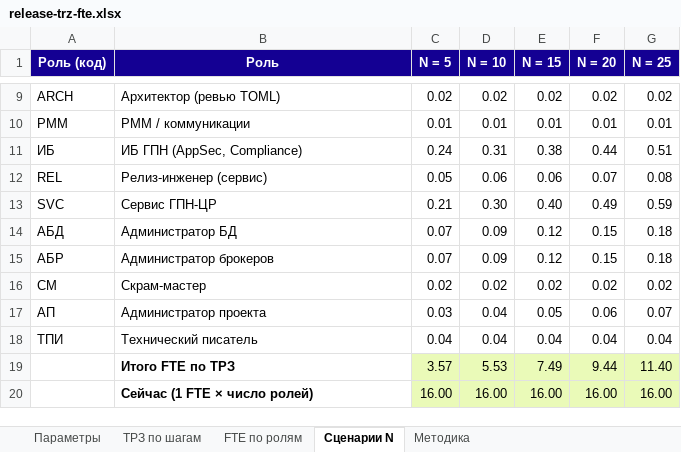
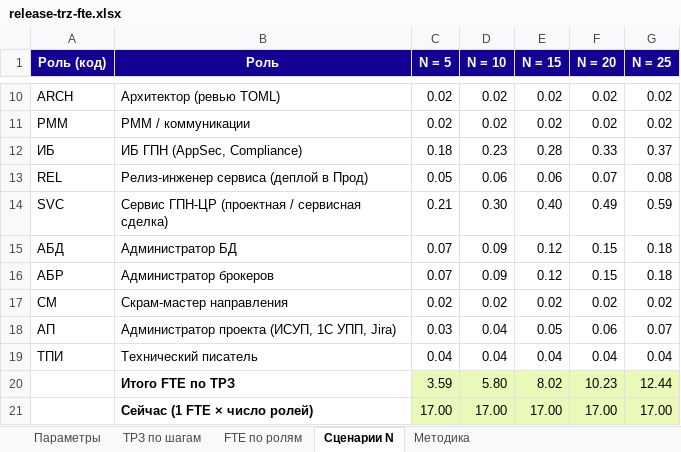
Before and after one commit to KMNV777/main_arsen, an Excel workbook: docs/release-trz-fte.xlsx, sheet Сценарии N, drawn as a sheet; only a part is shown, gaps mark what is left out; values as stored, in another font and other column widths than the file's, no borders; removed rows and columns are numbered as before the commit, all else as after; the diff covers the shown part only; the diff names each change by its address in the sheet, - before the commit and + after, or states it on an @@ line.

```diff
--- a/docs/release-trz-fte.xlsx (sheet Сценарии N)
+++ b/docs/release-trz-fte.xlsx (sheet Сценарии N)
-C11 (N = 5): 0.01
+C11 (N = 5): 0.02
-D11 (N = 10): 0.01
+D11 (N = 10): 0.02
-E11 (N = 15): 0.01
+E11 (N = 15): 0.02
-F11 (N = 20): 0.01
+F11 (N = 20): 0.02
-G11 (N = 25): 0.01
+G11 (N = 25): 0.02
-C12 (N = 5): 0.24
+C12 (N = 5): 0.18
-D12 (N = 10): 0.31
+D12 (N = 10): 0.23
-E12 (N = 15): 0.38
+E12 (N = 15): 0.28
-F12 (N = 20): 0.44
+F12 (N = 20): 0.33
-G12 (N = 25): 0.51
+G12 (N = 25): 0.37
-B13 (Роль): Релиз-инженер (сервис)
+B13 (Роль): Релиз-инженер сервиса (деплой в Прод)
-B14 (Роль): Сервис ГПН-ЦР
+B14 (Роль): Сервис ГПН-ЦР (проектная / сервисная сделка)
-B17 (Роль): Скрам-мастер
+B17 (Роль): Скрам-мастер направления
-B18 (Роль): Администратор проекта
+B18 (Роль): Администратор проекта (ИСУП, 1С УПП, Jira)
-row 19:  | Итого FTE по ТРЗ | 3.57 | 5.53 | 7.49 | 9.44 | 11.40
-row 20:  | Сейчас (1 FTE × число ролей) | 16.00 | 16.00 | 16.00 | 16.00 | 16.00
+row 20:  | Итого FTE по ТРЗ | 3.59 | 5.80 | 8.02 | 10.23 | 12.44
+row 21:  | Сейчас (1 FTE × число ролей) | 17.00 | 17.00 | 17.00 | 17.00 | 17.00
```
Also changed, not shown: 2 added rows, 1 removed row and 28 edited cells elsewhere in this sheet, sheet ТРЗ по шагам, sheet FTE по ролям, sheet Параметры, sheet Методика, formulas that keep their value, 21 other files.
